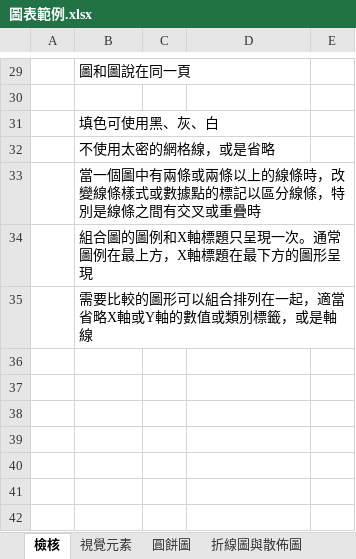
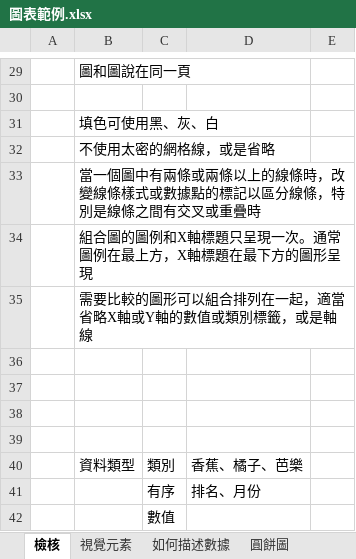
Before and after one commit to ChihHsiangChien/DataVisualization, an Excel workbook: 圖表範例.xlsx, sheet 檢核, drawn as a sheet; only a part is shown, gaps mark what is left out; values as stored, in another font and other column widths than the file's, no borders; the diff names each change by its address in the sheet, - before the commit and + after, or states it on an @@ line.

```diff
--- a/圖表範例.xlsx (sheet 檢核)
+++ b/圖表範例.xlsx (sheet 檢核)
+row 36: (empty)
+row 37: (empty)
+row 38: (empty)
+row 39: (empty)
+row 40:  | 資料類型 | 類別 | 香蕉、橘子、芭樂
+row 41:  |  | 有序 | 排名、月份
+row 42:  |  | 數值
```
Also changed, not shown: sheet 如何描述數據, sheet 輔助背景-水平, sheet 輔助背景-垂直, other sheet tabs, charts or pictures, 1 other file.
